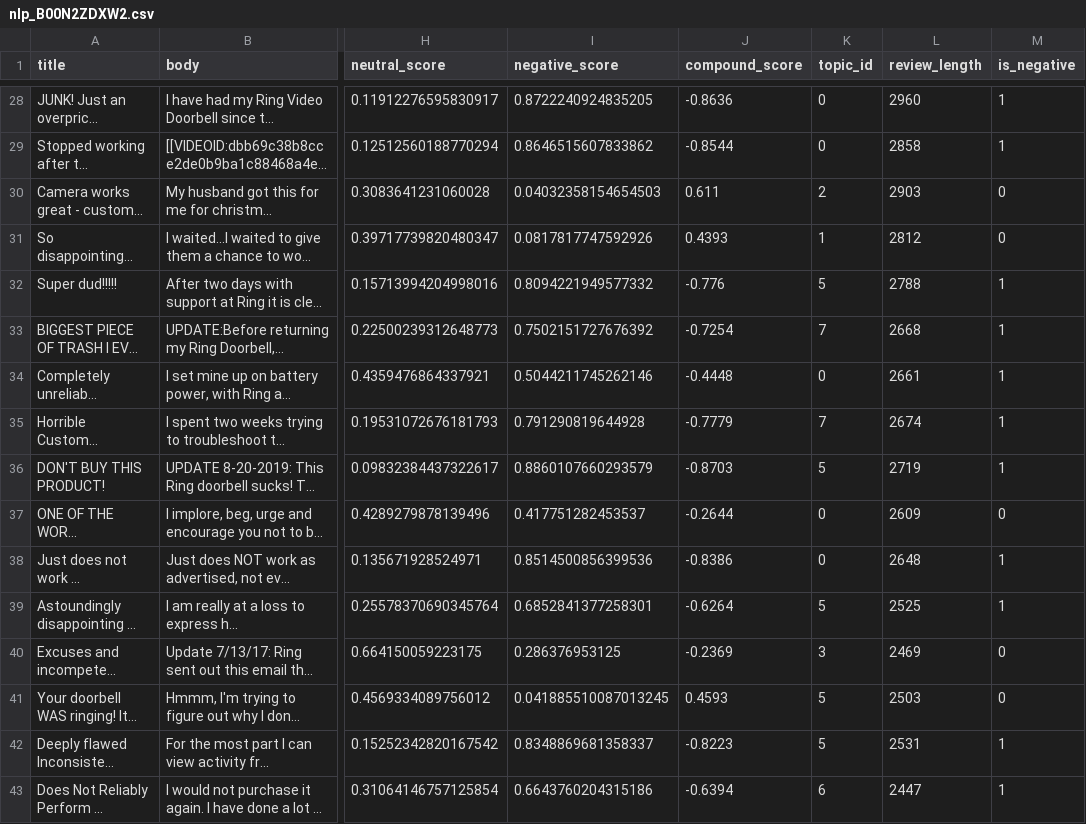
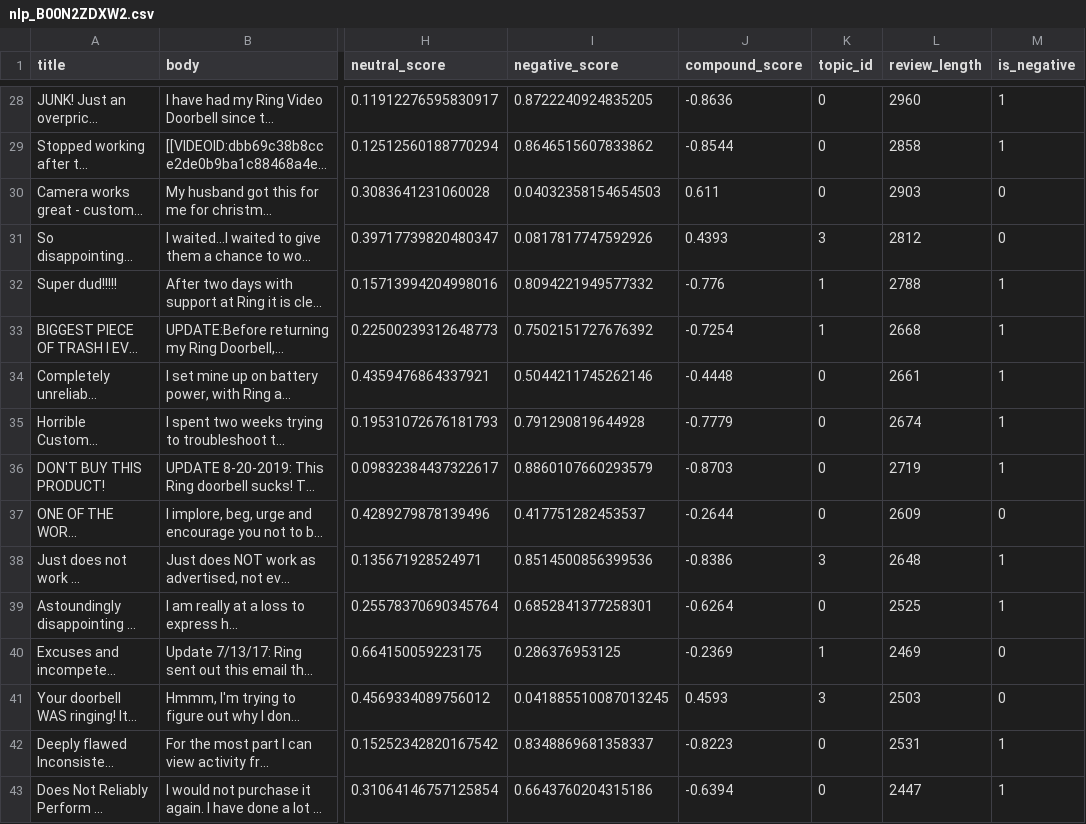
Before and after one commit to Het415/listinglens, a CSV file: data/processed/nlp_B00N2ZDXW2.csv, drawn as a sheet; only a part is shown, gaps mark what is left out; long unchanged cells end in …; the diff covers the shown part only; the diff names each change by its address in the sheet, - before the commit and + after, or states it on an @@ line.

```diff
--- a/data/processed/nlp_B00N2ZDXW2.csv
+++ b/data/processed/nlp_B00N2ZDXW2.csv
-K30 (topic_id): 2
+K30 (topic_id): 0
-K31 (topic_id): 1
+K31 (topic_id): 3
-K32 (topic_id): 5
+K32 (topic_id): 1
-K33 (topic_id): 7
+K33 (topic_id): 1
-K35 (topic_id): 7
+K35 (topic_id): 0
-K36 (topic_id): 5
+K36 (topic_id): 0
-K38 (topic_id): 0
+K38 (topic_id): 3
-K39 (topic_id): 5
+K39 (topic_id): 0
-K40 (topic_id): 3
+K40 (topic_id): 1
-K41 (topic_id): 5
+K41 (topic_id): 3
-K42 (topic_id): 5
+K42 (topic_id): 0
-K43 (topic_id): 6
+K43 (topic_id): 0
```
Also changed, not shown: 181 edited cells elsewhere in this file, data/processed/nlp_B01K8B8YA8.csv, data/processed/nlp_B0791TX5P5.csv, 32 other files.
